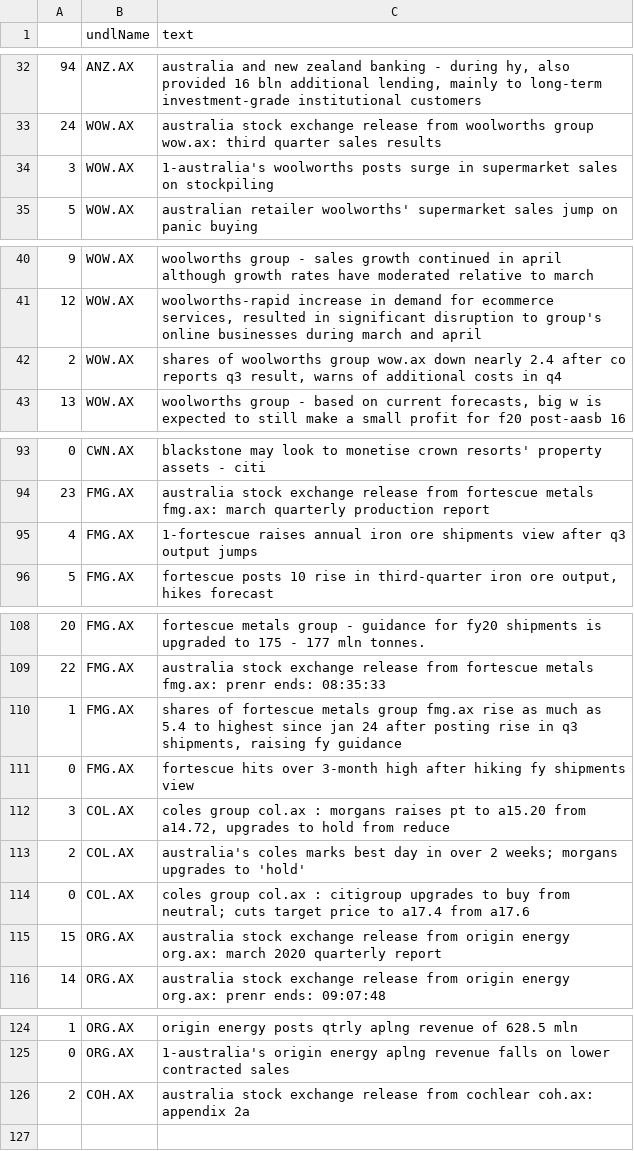
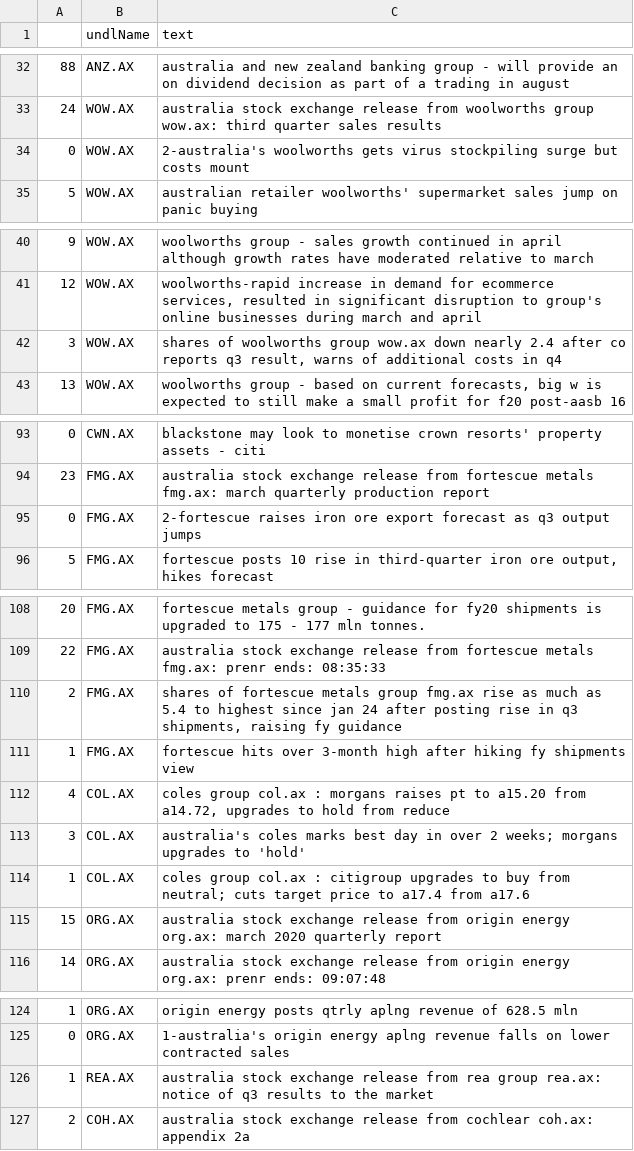
Before and after one commit to hoichunlaw/EventDriven, a CSV file: result/2020-04-30_AX.csv, drawn as a sheet; only a part is shown, gaps mark what is left out; the diff covers the shown part only.

```diff
--- a/result/2020-04-30_AX.csv
+++ b/result/2020-04-30_AX.csv
@@ -32,4 +32,4 @@
-94,ANZ.AX,"australia and new zealand banking - during hy, also provided 16 bln additional lending, mainly to long-term investment-grade institutional customers"
+88,ANZ.AX,australia and new zealand banking group  - will provide an on dividend decision as part of a trading in august
 24,WOW.AX,australia stock exchange release from woolworths group wow.ax: third quarter sales results
-3,WOW.AX,1-australia's woolworths posts surge in supermarket sales on stockpiling
+0,WOW.AX,2-australia's woolworths gets virus stockpiling surge but costs mount
 5,WOW.AX,australian retailer woolworths' supermarket sales jump on panic buying
@@ -41,3 +41,3 @@
 12,WOW.AX,"woolworths-rapid increase in demand for ecommerce services, resulted in significant disruption to group's online businesses during march and april"
-2,WOW.AX,"shares of woolworths group  wow.ax down nearly 2.4 after co reports q3 result, warns of additional costs in q4"
+3,WOW.AX,"shares of woolworths group  wow.ax down nearly 2.4 after co reports q3 result, warns of additional costs in q4"
 13,WOW.AX,"woolworths group  - based on current forecasts, big w is expected to still make a small profit for f20 post-aasb 16"
@@ -94,3 +94,3 @@
 23,FMG.AX,australia stock exchange release from fortescue metals fmg.ax: march quarterly production report
-4,FMG.AX,1-fortescue raises annual iron ore shipments view after q3 output jumps
+0,FMG.AX,2-fortescue raises iron ore export forecast as q3 output jumps
 5,FMG.AX,"fortescue posts 10 rise in third-quarter iron ore output, hikes forecast"
@@ -109,7 +109,7 @@
 22,FMG.AX,australia stock exchange release from fortescue metals fmg.ax: prenr ends: 08:35:33
-1,FMG.AX,"shares of fortescue metals group  fmg.ax rise as much as 5.4 to highest since jan 24 after posting rise in q3 shipments, raising fy guidance"
-0,FMG.AX,fortescue hits over 3-month high after hiking fy shipments view
-3,COL.AX,"coles group  col.ax : morgans raises pt to a15.20 from a14.72, upgrades to hold from reduce"
-2,COL.AX,australia's coles marks best day in over 2 weeks; morgans upgrades to 'hold'
-0,COL.AX,coles group  col.ax : citigroup upgrades to buy from neutral; cuts target price to a17.4 from a17.6
+2,FMG.AX,"shares of fortescue metals group  fmg.ax rise as much as 5.4 to highest since jan 24 after posting rise in q3 shipments, raising fy guidance"
+1,FMG.AX,fortescue hits over 3-month high after hiking fy shipments view
+4,COL.AX,"coles group  col.ax : morgans raises pt to a15.20 from a14.72, upgrades to hold from reduce"
+3,COL.AX,australia's coles marks best day in over 2 weeks; morgans upgrades to 'hold'
+1,COL.AX,coles group  col.ax : citigroup upgrades to buy from neutral; cuts target price to a17.4 from a17.6
 15,ORG.AX,australia stock exchange release from origin energy org.ax: march 2020 quarterly report
@@ -125,2 +125,3 @@
 0,ORG.AX,1-australia's origin energy aplng revenue falls on lower contracted sales
+1,REA.AX,australia stock exchange release from rea group  rea.ax: notice of q3 results to the market
 2,COH.AX,australia stock exchange release from cochlear coh.ax: appendix 2a
```
Also changed, not shown: 3 added rows, 3 removed rows and 27 edited cells elsewhere in this file, result/2020-04-30_SI.csv, 1 other file.
